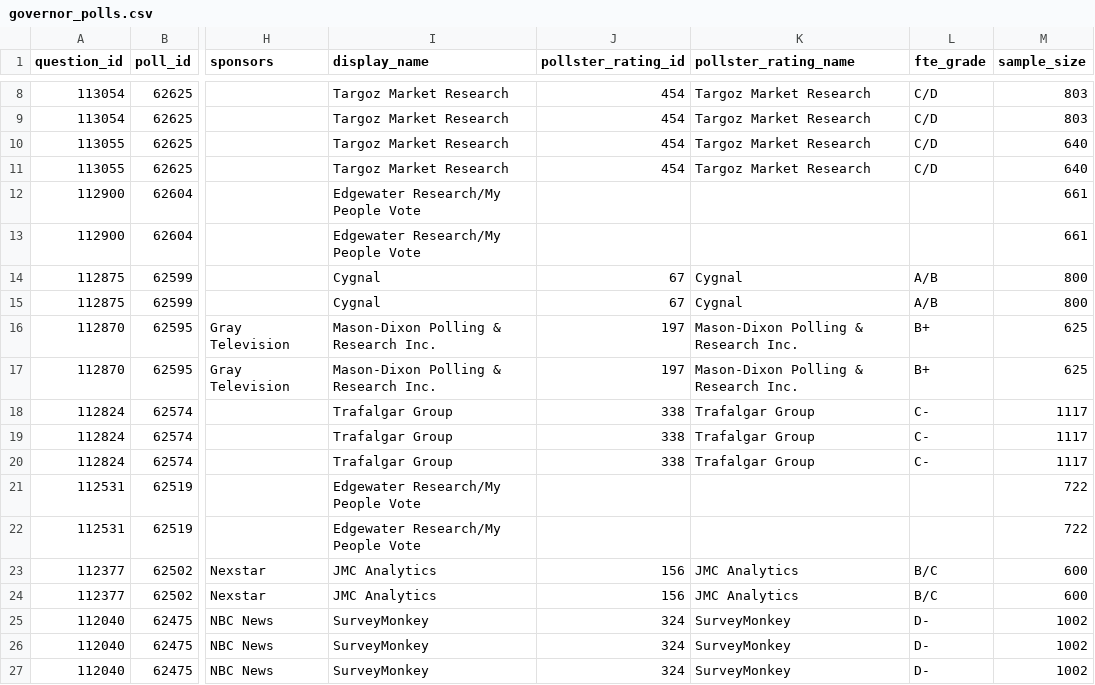
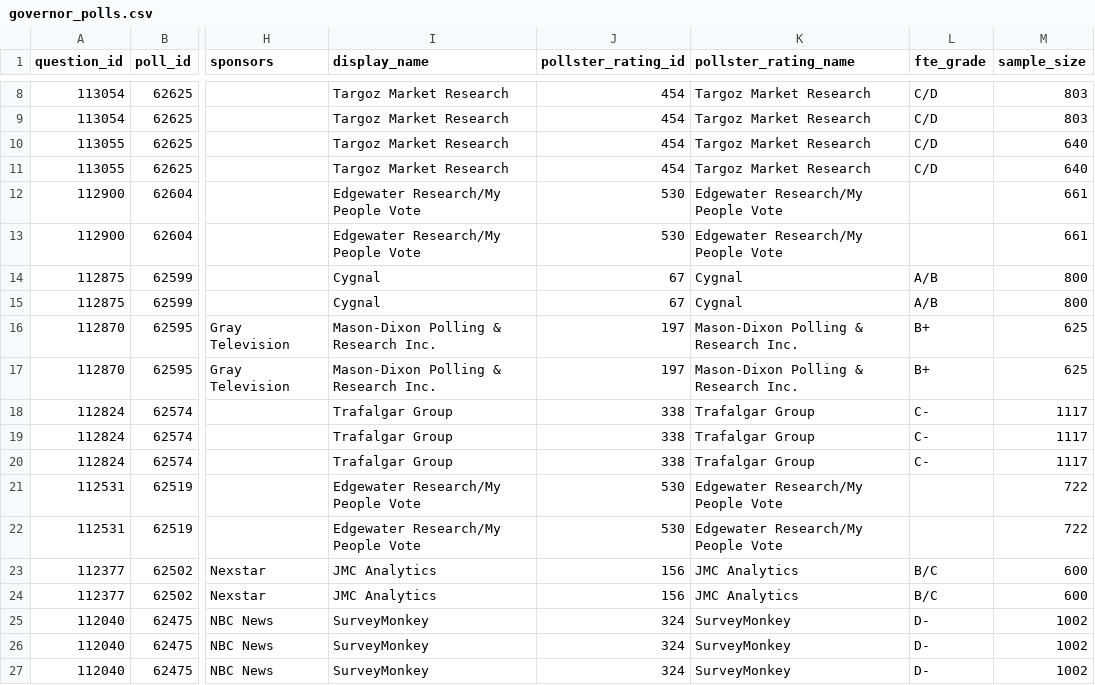
Before and after one commit to tmcintee/poll-media-data-analysis, a CSV file: polls/governor_polls.csv, drawn as a sheet; only a part is shown, gaps mark what is left out; the diff names each change by its address in the sheet, - before the commit and + after, or states it on an @@ line.

```diff
--- a/polls/governor_polls.csv
+++ b/polls/governor_polls.csv
-J12:J13 (pollster_rating_id): (empty)
+J12:J13 (pollster_rating_id): 530
-K12:K13 (pollster_rating_name): (empty)
+K12:K13 (pollster_rating_name): Edgewater Research/My People Vote
-J21:J22 (pollster_rating_id): (empty)
+J21:J22 (pollster_rating_id): 530
-K21:K22 (pollster_rating_name): (empty)
+K21:K22 (pollster_rating_name): Edgewater Research/My People Vote
```
Also changed, not shown: polls/generic_ballot_polls.csv, polls/house_polls.csv, 11 other files.
